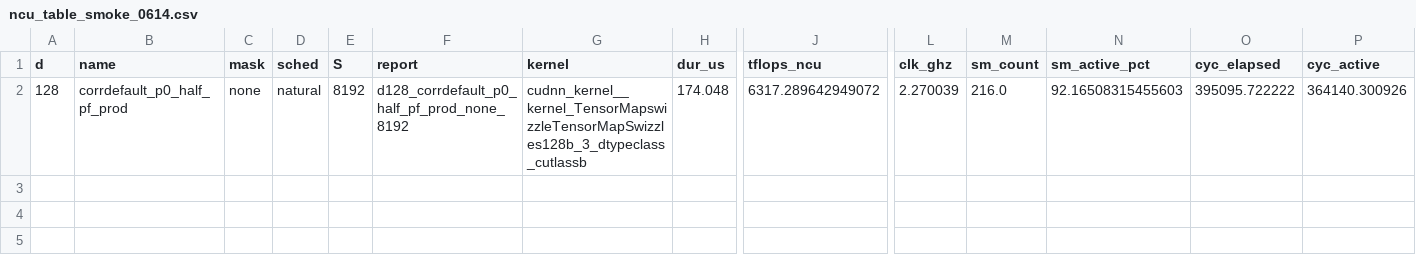
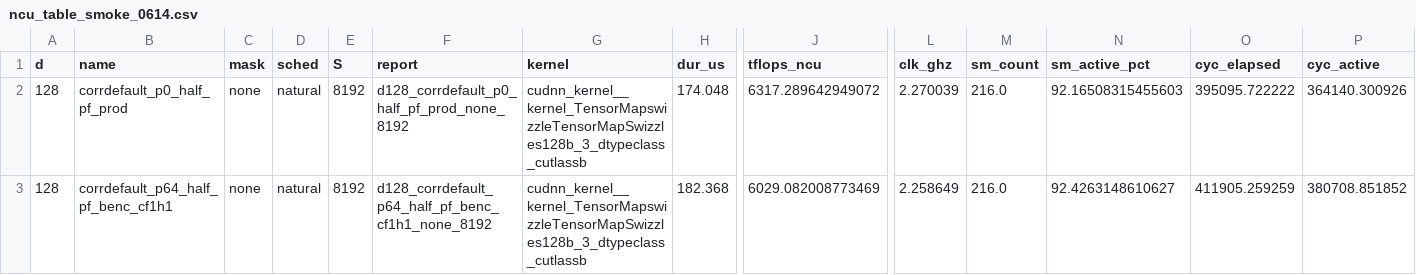
Before and after one commit to vedaanta/cudnn-frontend, a CSV file: benchmark/rubin_mxfp8_paged/results/ncu_table_smoke_0614.csv, drawn as a sheet; only a part is shown, gaps mark what is left out; rows hold the shown columns only; the diff names each change by its address in the sheet, - before the commit and + after, or states it on an @@ line.

```diff
--- a/benchmark/rubin_mxfp8_paged/results/ncu_table_smoke_0614.csv
+++ b/benchmark/rubin_mxfp8_paged/results/ncu_table_smoke_0614.csv
+row 3: 128 | corrdefault_p64_half_pf_benc_cf1h1 | none | natural | 8192 | d128_corrdefault_p64_half_pf_benc_cf1h1_none_8192 | cudnn_kernel__kernel_TensorMapswizzleTensorMapSwizzles128b_3_dtypeclass_cutlassb | 182.368 | 6029.082008773469 | 2.258649 | 216.0 | 92.4263148610627 | 411905.259259 | 380708.851852
```
Also changed, not shown: 10 other files.
